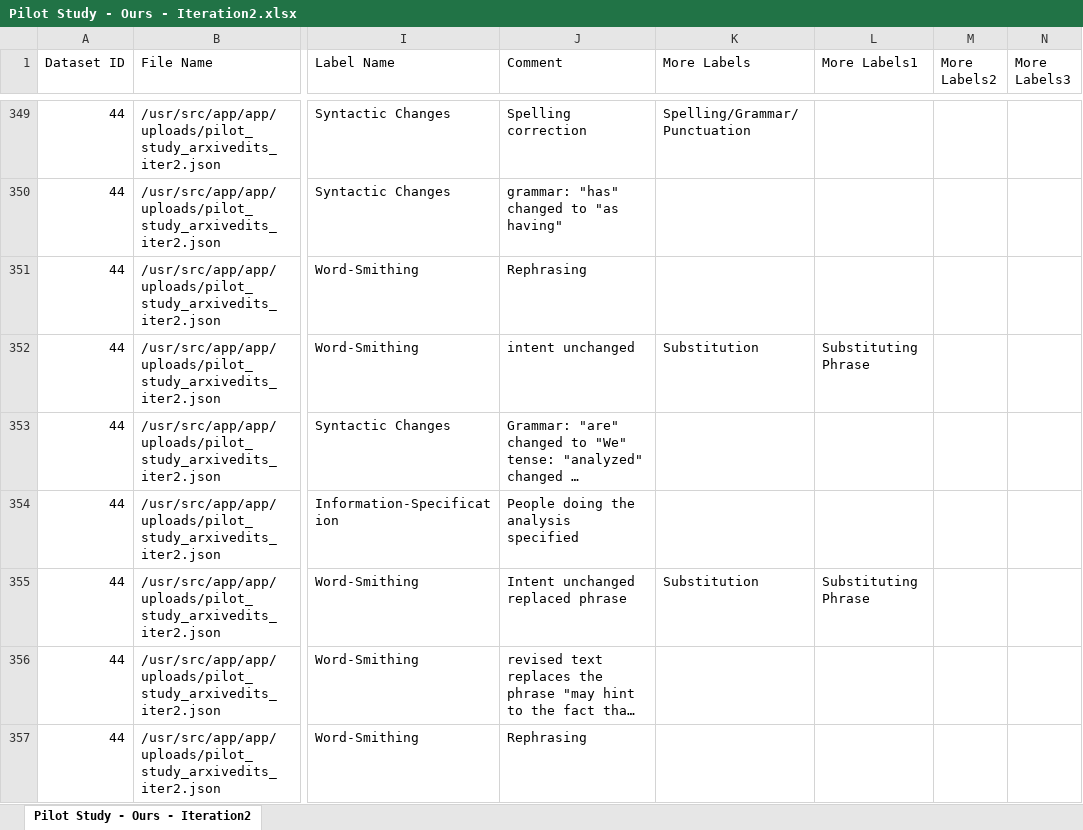
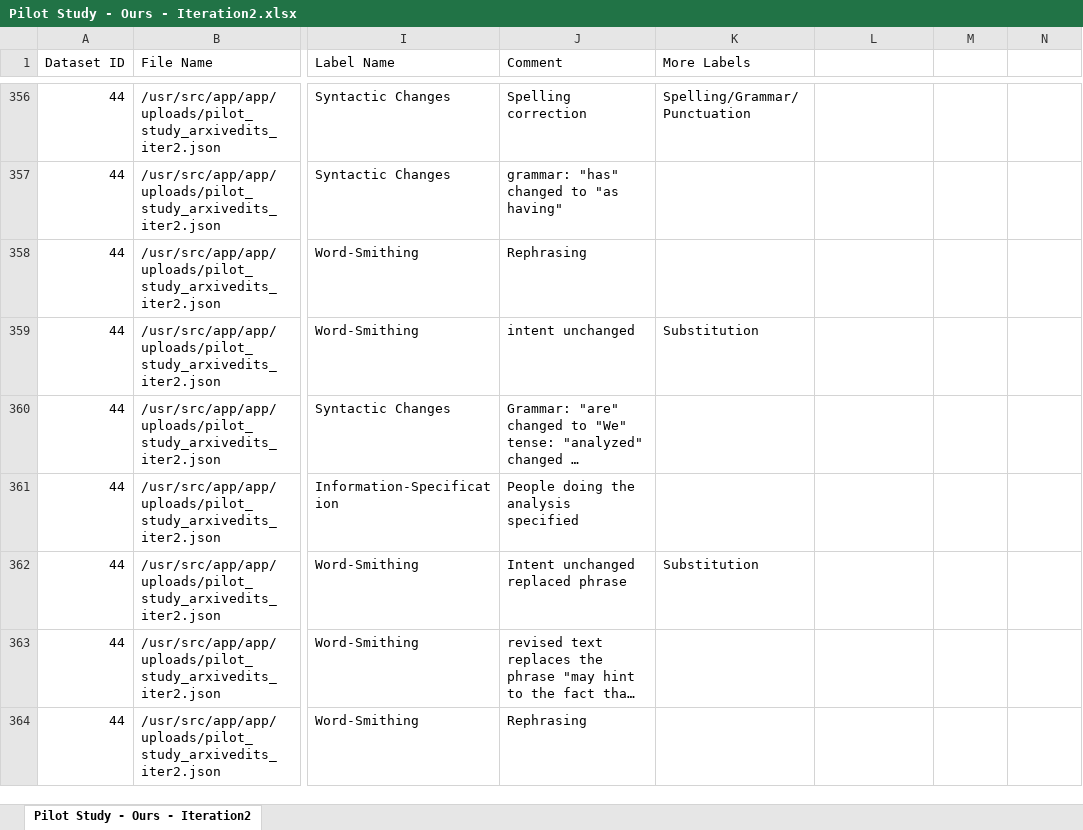
Before and after one commit to lanfangping/TaxonomyIntegration, an Excel workbook: annotations/training/Pilot Study - Ours - Iteration2.xlsx, sheet Pilot Study - Ours - Iteration2, drawn as a sheet; only a part is shown, gaps mark what is left out; long unchanged cells end in …; values as stored, in another font and other column widths than the file's, no borders; addresses are those after the commit; the diff covers the shown part only; the diff names each change by its address in the sheet, - before the commit and + after, or states it on an @@ line.

```diff
--- a/annotations/training/Pilot Study - Ours - Iteration2.xlsx (sheet Pilot Study - Ours - Iteration2)
+++ b/annotations/training/Pilot Study - Ours - Iteration2.xlsx (sheet Pilot Study - Ours - Iteration2)
-L1: More Labels1
+L1: (empty)
-M1: More Labels2
+M1: (empty)
-N1: More Labels3
+N1: (empty)
-L359: Substituting Phrase
+L359: (empty)
-L362: Substituting Phrase
+L362: (empty)
```
Also changed, not shown: 7 added rows, 58 edited cells and cell formats elsewhere in this sheet, annotations/training/Pilot Study - Ours - Iteration1.xlsx.
